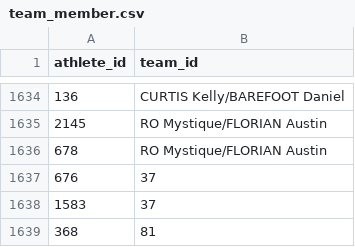
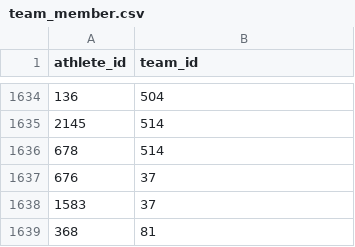
Before and after one commit to ryan-montville/winter-olympic-database, a CSV file: datasets/team_member.csv, drawn as a sheet; only a part is shown, gaps mark what is left out; the diff covers the shown part only.

```diff
--- a/datasets/team_member.csv
+++ b/datasets/team_member.csv
@@ -1634,4 +1634,4 @@ athlete_id, team_id
-136, CURTIS Kelly/BAREFOOT Daniel
-2145, RO Mystique/FLORIAN Austin
-678, RO Mystique/FLORIAN Austin
+136, 504
+2145, 514
+678, 514
 676, 37
```
Also changed, not shown: 27 edited cells elsewhere in this file, 4 other files.
